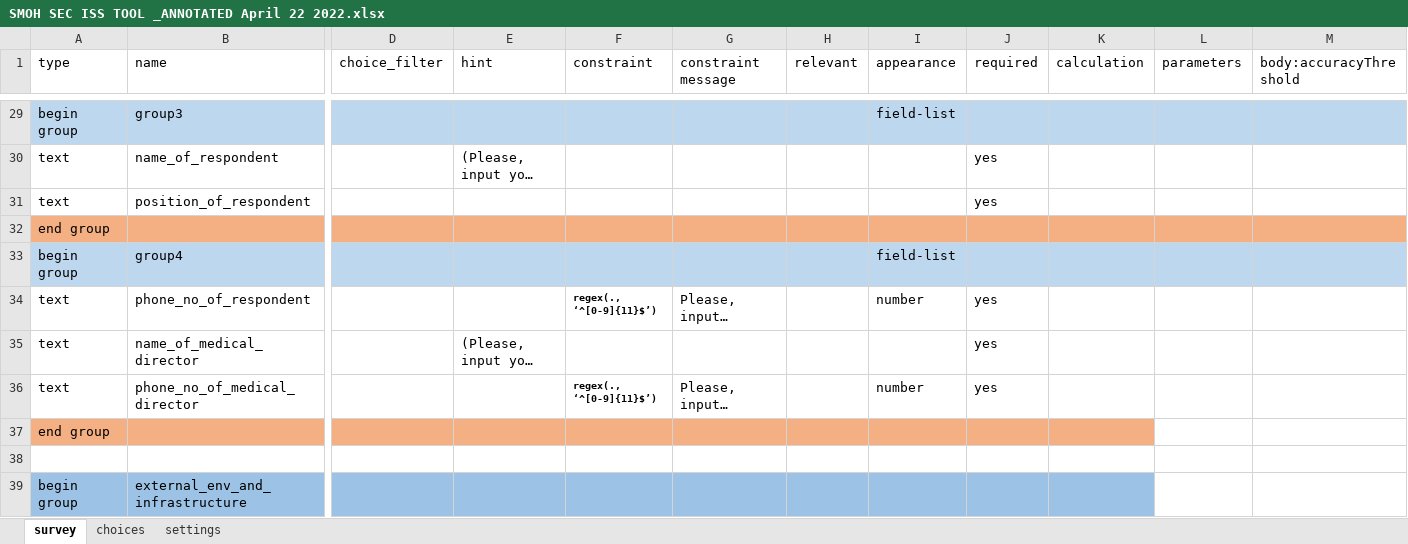
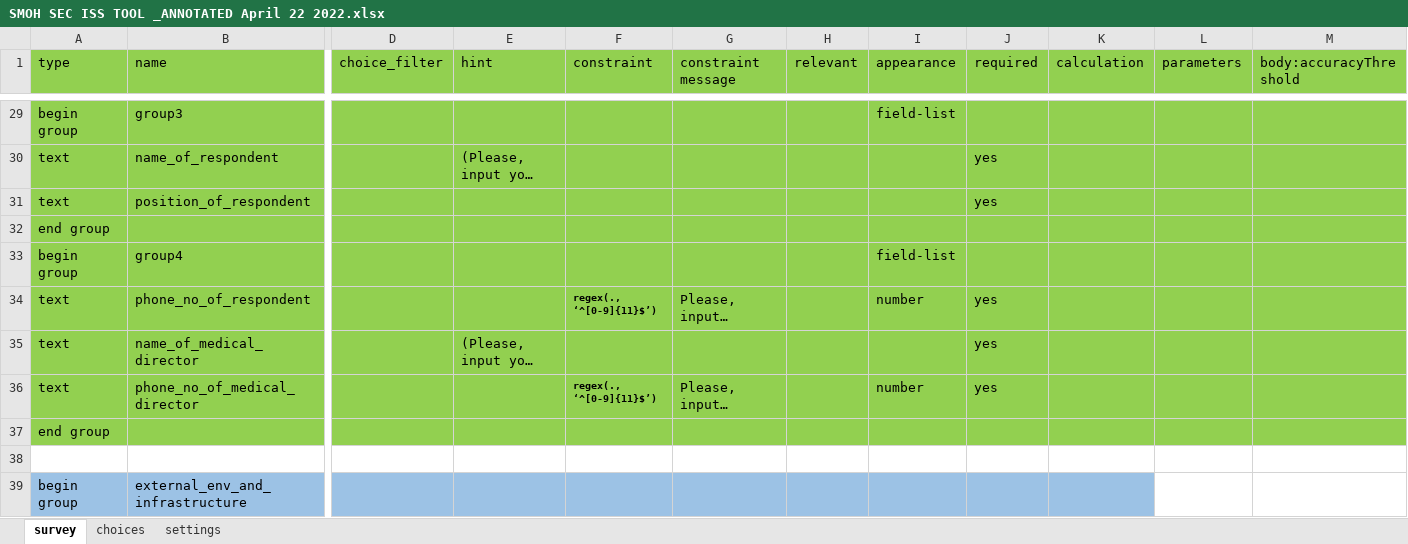
Before and after one commit to Ibrahim-Sani/SHF-ISS-ODK-TOOL, an Excel workbook: SMOH SEC ISS TOOL _ANNOTATED April 22 2022.xlsx, sheet survey, drawn as a sheet; only a part is shown, gaps mark what is left out; long unchanged cells end in …; values as stored, in another font and other column widths than the file's, no borders; conditional formats not drawn; the diff covers the shown part only; the diff names each change by its address in the sheet, - before the commit and + after, or states it on an @@ line.

```diff
--- a/SMOH SEC ISS TOOL _ANNOTATED April 22 2022.xlsx (sheet survey)
+++ b/SMOH SEC ISS TOOL _ANNOTATED April 22 2022.xlsx (sheet survey)
-A1:M1 fill: none
+A1:M1 fill: #92D050
-A29:B29 fill: #BDD7EE
+A29:B29 fill: #92D050
-D29:M29 fill: #BDD7EE
+D29:M29 fill: #92D050
-A30:M31 fill: none
+A30:M31 fill: #92D050
-A32:B32 fill: #F4B083
+A32:B32 fill: #92D050
-D32:M32 fill: #F4B083
+D32:M32 fill: #92D050
-A33:B33 fill: #BDD7EE
+A33:B33 fill: #92D050
-D33:M33 fill: #BDD7EE
+D33:M33 fill: #92D050
-A34:M36 fill: none
+A34:M36 fill: #92D050
-A37:B37 fill: #F4B083
+A37:B37 fill: #92D050
-D37:K37 fill: #F4B083
+D37:K37 fill: #92D050
-L37:M37 fill: none
+L37:M37 fill: #92D050
```
Also changed, not shown: cell formats elsewhere in this sheet.
